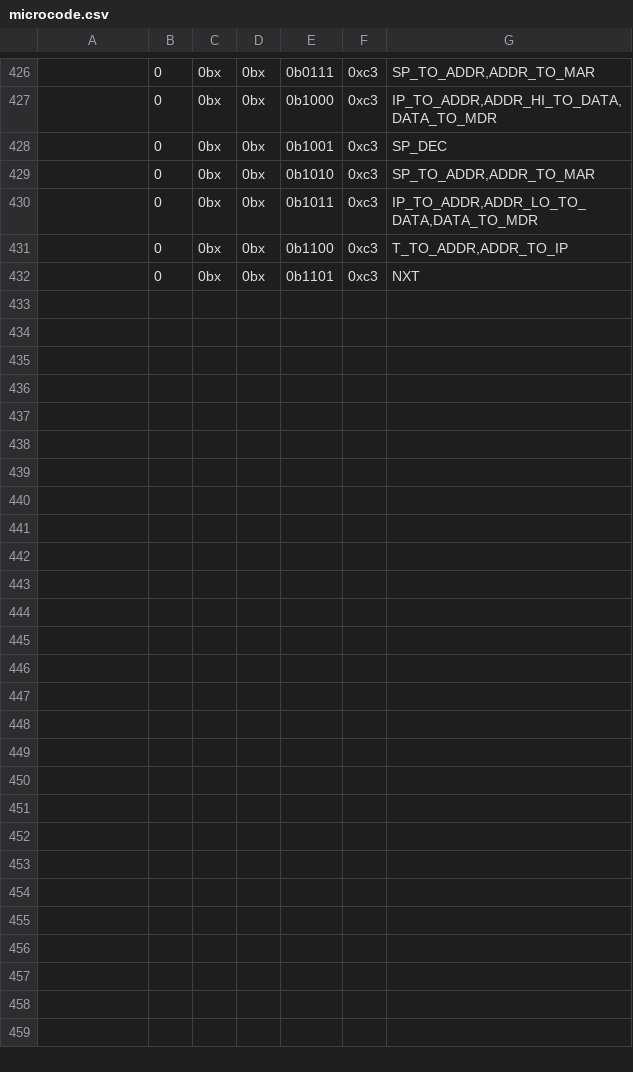
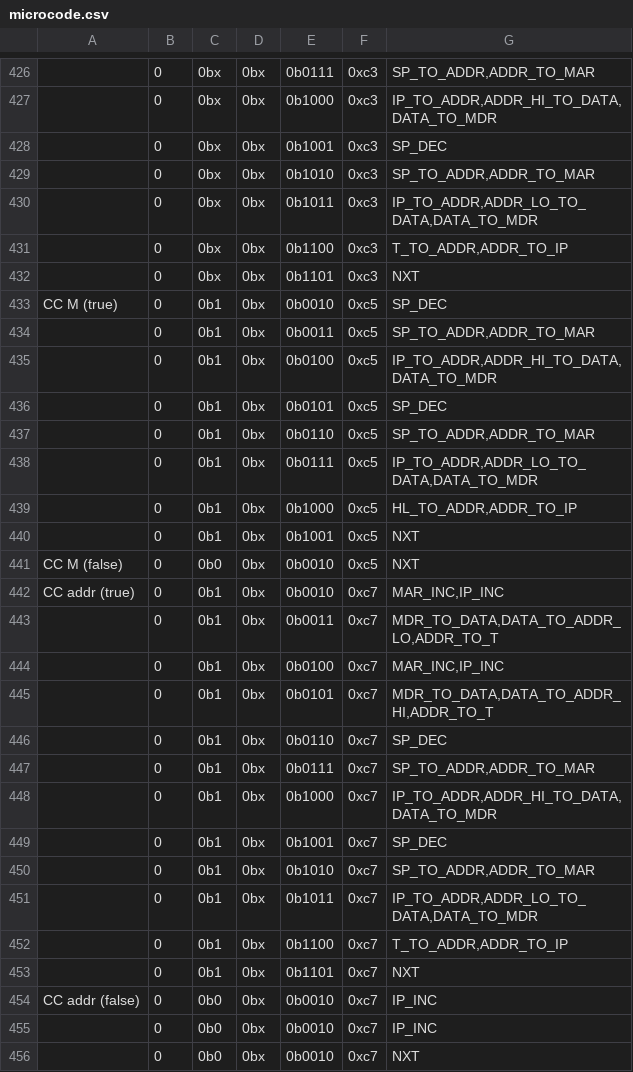
Before and after one commit to wrzlbrmft/cpu, a CSV file: rom/microcode/microcode.csv, drawn as a sheet; only a part is shown, gaps mark what is left out; the diff names each change by its address in the sheet, - before the commit and + after, or states it on an @@ line.

Commit message:
cc m cc addr

```diff
--- a/rom/microcode/microcode.csv
+++ b/rom/microcode/microcode.csv
+row 433: CC M (true) | 0 | 0b1 | 0bx | 0b0010 | 0xc5 | SP_DEC
+row 434:  | 0 | 0b1 | 0bx | 0b0011 | 0xc5 | SP_TO_ADDR,ADDR_TO_MAR
+row 435:  | 0 | 0b1 | 0bx | 0b0100 | 0xc5 | IP_TO_ADDR,ADDR_HI_TO_DATA,DATA_TO_MDR
+row 436:  | 0 | 0b1 | 0bx | 0b0101 | 0xc5 | SP_DEC
+row 437:  | 0 | 0b1 | 0bx | 0b0110 | 0xc5 | SP_TO_ADDR,ADDR_TO_MAR
+row 438:  | 0 | 0b1 | 0bx | 0b0111 | 0xc5 | IP_TO_ADDR,ADDR_LO_TO_DATA,DATA_TO_MDR
+row 439:  | 0 | 0b1 | 0bx | 0b1000 | 0xc5 | HL_TO_ADDR,ADDR_TO_IP
+row 440:  | 0 | 0b1 | 0bx | 0b1001 | 0xc5 | NXT
+row 441: CC M (false) | 0 | 0b0 | 0bx | 0b0010 | 0xc5 | NXT
+row 442: CC addr (true) | 0 | 0b1 | 0bx | 0b0010 | 0xc7 | MAR_INC,IP_INC
+row 443:  | 0 | 0b1 | 0bx | 0b0011 | 0xc7 | MDR_TO_DATA,DATA_TO_ADDR_LO,ADDR_TO_T
+row 444:  | 0 | 0b1 | 0bx | 0b0100 | 0xc7 | MAR_INC,IP_INC
+row 445:  | 0 | 0b1 | 0bx | 0b0101 | 0xc7 | MDR_TO_DATA,DATA_TO_ADDR_HI,ADDR_TO_T
+row 446:  | 0 | 0b1 | 0bx | 0b0110 | 0xc7 | SP_DEC
+row 447:  | 0 | 0b1 | 0bx | 0b0111 | 0xc7 | SP_TO_ADDR,ADDR_TO_MAR
+row 448:  | 0 | 0b1 | 0bx | 0b1000 | 0xc7 | IP_TO_ADDR,ADDR_HI_TO_DATA,DATA_TO_MDR
+row 449:  | 0 | 0b1 | 0bx | 0b1001 | 0xc7 | SP_DEC
+row 450:  | 0 | 0b1 | 0bx | 0b1010 | 0xc7 | SP_TO_ADDR,ADDR_TO_MAR
+row 451:  | 0 | 0b1 | 0bx | 0b1011 | 0xc7 | IP_TO_ADDR,ADDR_LO_TO_DATA,DATA_TO_MDR
+row 452:  | 0 | 0b1 | 0bx | 0b1100 | 0xc7 | T_TO_ADDR,ADDR_TO_IP
+row 453:  | 0 | 0b1 | 0bx | 0b1101 | 0xc7 | NXT
+row 454: CC addr (false) | 0 | 0b0 | 0bx | 0b0010 | 0xc7 | IP_INC
+row 455:  | 0 | 0b0 | 0bx | 0b0010 | 0xc7 | IP_INC
+row 456:  | 0 | 0b0 | 0bx | 0b0010 | 0xc7 | NXT
```
